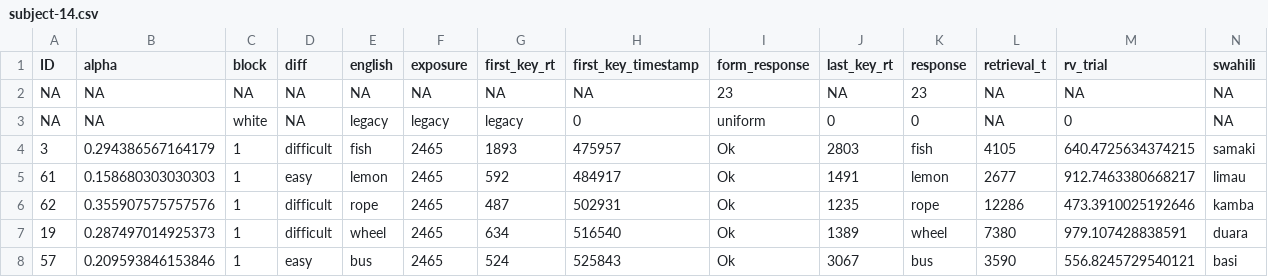
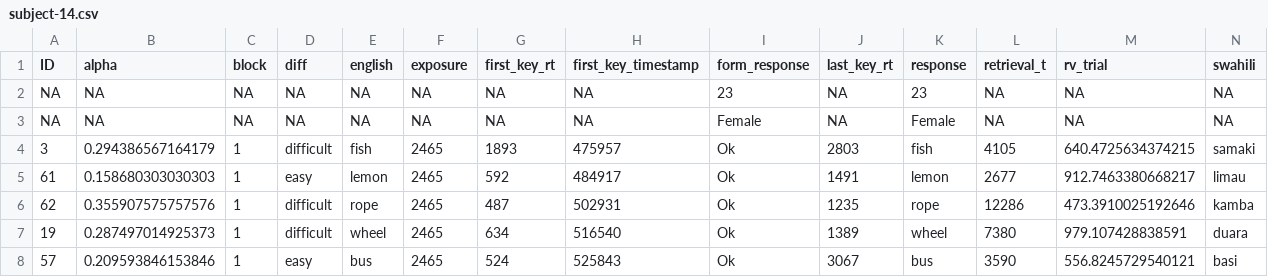
Before and after one commit to SnooLuna/cuddly-doodle, a CSV file: data/subject-14.csv (was subject-14.csv), drawn as a sheet; only a part is shown; removed rows and columns are numbered as before the commit, all else as after; rows hold the shown columns only; the diff names each change by its address in the sheet, - before the commit and + after, or states it on an @@ line.

Commit message:
Initial data processing

```diff
--- a/subject-14.csv
+++ b/data/subject-14.csv
-row 3: NA | NA | white | NA | legacy | legacy | legacy | 0 | uniform | 0 | 0 | NA | 0 | NA
+row 3: NA | NA | NA | NA | NA | NA | NA | NA | Female | NA | Female | NA | NA | NA
```
Also changed, not shown: data/subject-10.csv, data/subject-11.csv, 5 other files.
